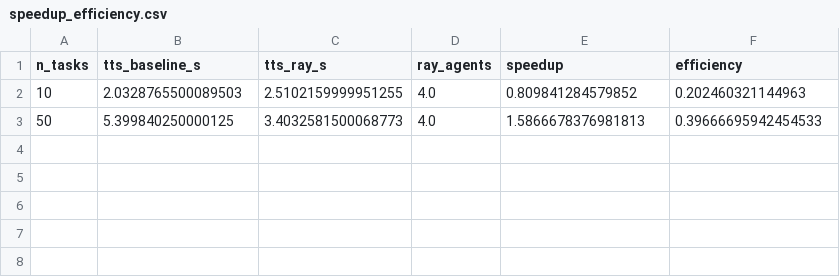
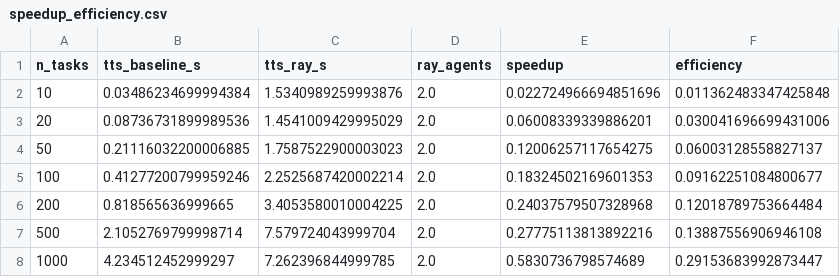
Before and after one commit to Dan1q-dev/ai-hpc-experiment, a CSV file: results/aggregated/speedup_efficiency.csv, drawn as a sheet.

```diff
--- a/results/aggregated/speedup_efficiency.csv
+++ b/results/aggregated/speedup_efficiency.csv
@@ -1,3 +1,8 @@
 n_tasks,tts_baseline_s,tts_ray_s,ray_agents,speedup,efficiency
-10,2.0328765500089503,2.5102159999951255,4.0,0.809841284579852,0.202460321144963
-50,5.399840250000125,3.4032581500068773,4.0,1.5866678376981813,0.39666695942454533
+10,0.03486234699994384,1.5340989259993876,2.0,0.022724966694851696,0.011362483347425848
+20,0.08736731899989536,1.4541009429995029,2.0,0.06008339339886201,0.030041696699431006
+50,0.21116032200006885,1.7587522900003023,2.0,0.12006257117654275,0.06003128558827137
+100,0.41277200799959246,2.2525687420002214,2.0,0.18324502169601353,0.09162251084800677
+200,0.818565636999665,3.4053580010004225,2.0,0.24037579507328968,0.12018789753664484
+500,2.1052769799998714,7.579724043999704,2.0,0.27775113813892216,0.13887556906946108
+1000,4.234512452999297,7.262396844999785,2.0,0.5830736798574689,0.29153683992873447
```
Also changed, not shown: results/aggregated/aggregated_results.csv, 42 other files.
